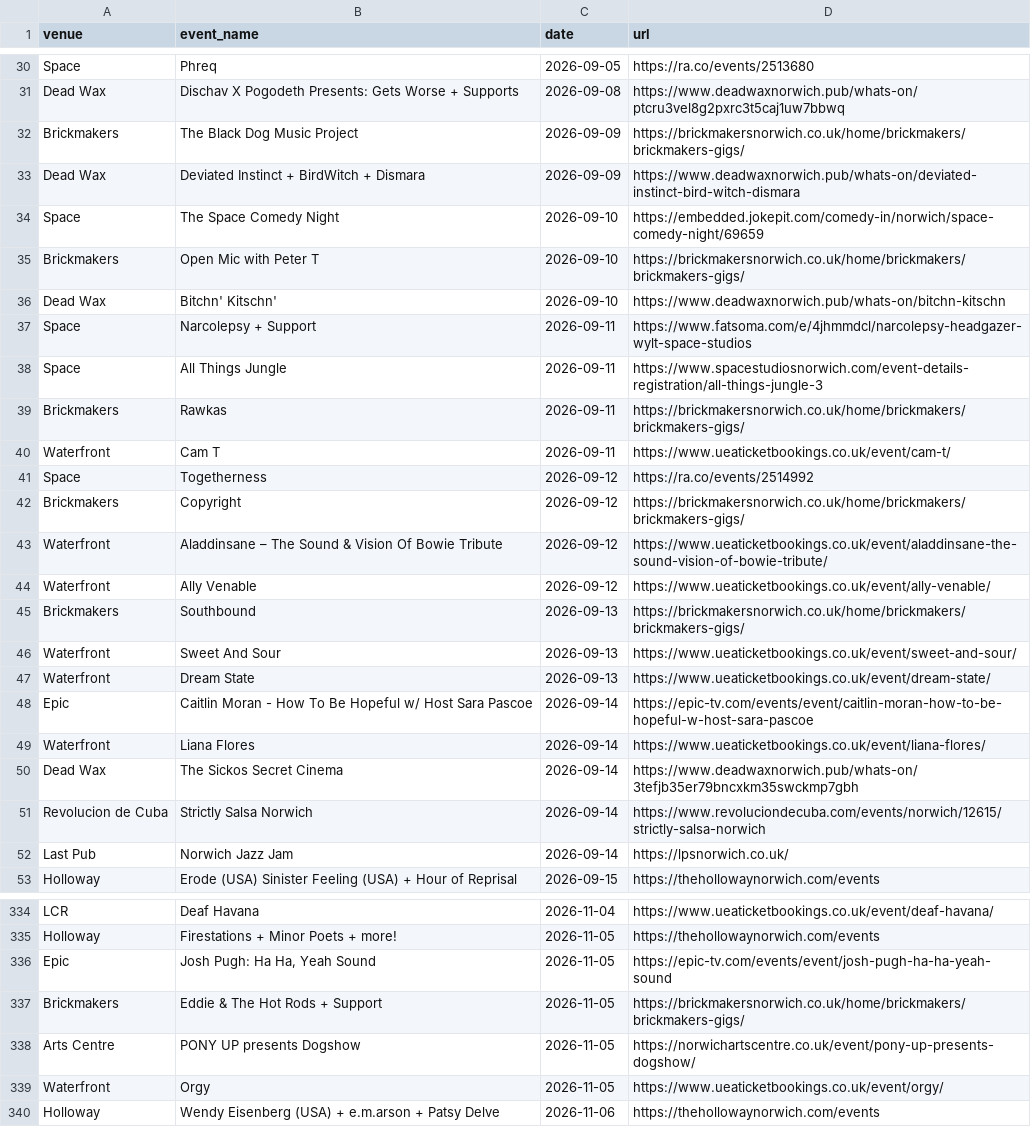
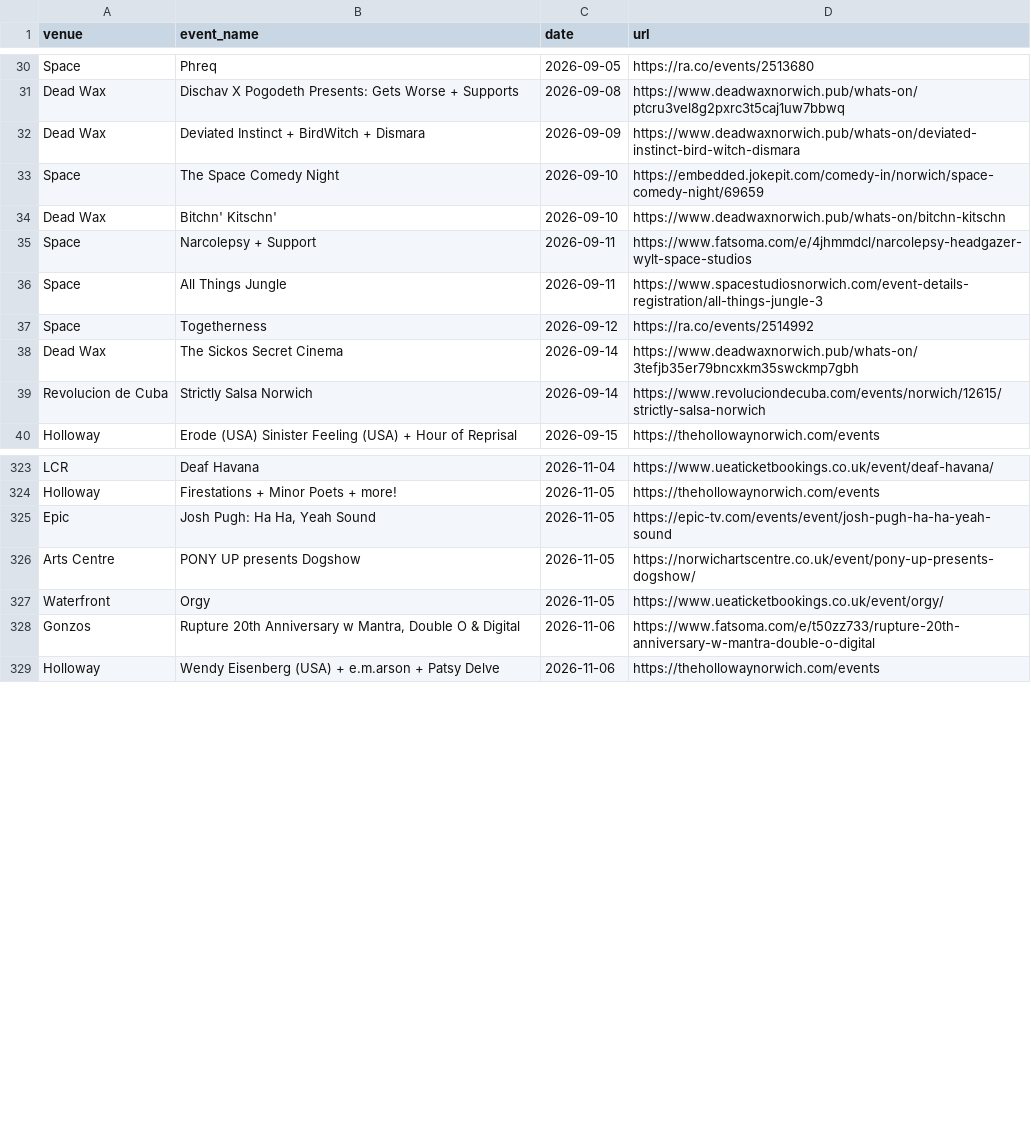
Before and after one commit to nathankjw/GigsNorwich-scraper, a CSV file: scraped_data/norwich_gigs.csv, drawn as a sheet; only a part is shown, gaps mark what is left out; removed rows and columns are numbered as before the commit, all else as after; the diff covers the shown part only; the diff names each change by its address in the sheet, - before the commit and + after, or states it on an @@ line.

```diff
--- a/scraped_data/norwich_gigs.csv
+++ b/scraped_data/norwich_gigs.csv
-row 32: Brickmakers | The Black Dog Music Project | 2026-09-09 | https://brickmakersnorwich.co.uk/home/brickmakers/brickmakers-gigs/
-row 35: Brickmakers | Open Mic with Peter T | 2026-09-10 | https://brickmakersnorwich.co.uk/home/brickmakers/brickmakers-gigs/
-row 39: Brickmakers | Rawkas | 2026-09-11 | https://brickmakersnorwich.co.uk/home/brickmakers/brickmakers-gigs/
-row 40: Waterfront | Cam T | 2026-09-11 | https://www.ueaticketbookings.co.uk/event/cam-t/
-row 42: Brickmakers | Copyright | 2026-09-12 | https://brickmakersnorwich.co.uk/home/brickmakers/brickmakers-gigs/
-row 43: Waterfront | Aladdinsane – The Sound & Vision Of Bowie Tribute | 2026-09-12 | https://www.ueaticketbookings.co.uk/event/aladdinsane-the-sound-vision-of-bowie-tribute/
-row 44: Waterfront | Ally Venable | 2026-09-12 | https://www.ueaticketbookings.co.uk/event/ally-venable/
-row 45: Brickmakers | Southbound | 2026-09-13 | https://brickmakersnorwich.co.uk/home/brickmakers/brickmakers-gigs/
-row 46: Waterfront | Sweet And Sour | 2026-09-13 | https://www.ueaticketbookings.co.uk/event/sweet-and-sour/
-row 47: Waterfront | Dream State | 2026-09-13 | https://www.ueaticketbookings.co.uk/event/dream-state/
-row 48: Epic | Caitlin Moran - How To Be Hopeful w/ Host Sara Pascoe | 2026-09-14 | https://epic-tv.com/events/event/caitlin-moran-how-to-be-hopeful-w-host-sara-pascoe
-row 49: Waterfront | Liana Flores | 2026-09-14 | https://www.ueaticketbookings.co.uk/event/liana-flores/
-row 52: Last Pub | Norwich Jazz Jam | 2026-09-14 | https://lpsnorwich.co.uk/
-row 337: Brickmakers | Eddie & The Hot Rods + Support | 2026-11-05 | https://brickmakersnorwich.co.uk/home/brickmakers/brickmakers-gigs/
+row 328: Gonzos | Rupture 20th Anniversary w Mantra, Double O & Digital | 2026-11-06 | https://www.fatsoma.com/e/t50zz733/rupture-20th-anniversary-w-mantra-double-o-digital
```
Also changed, not shown: 7 added rows, 1 removed row and 1 edited cell elsewhere in this file, scraped_data/norwich_gigs_flat.csv, 1 other file.
